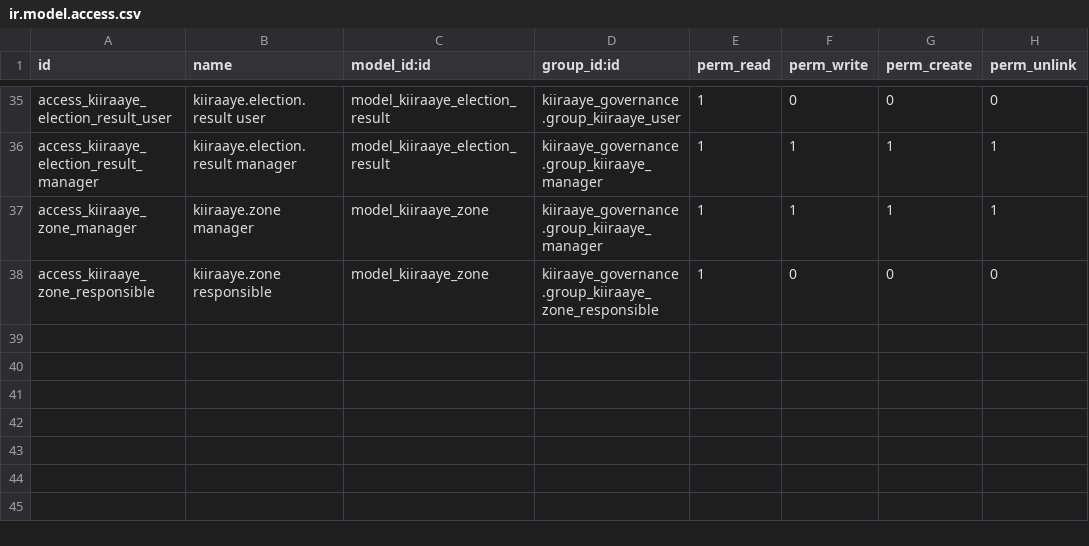
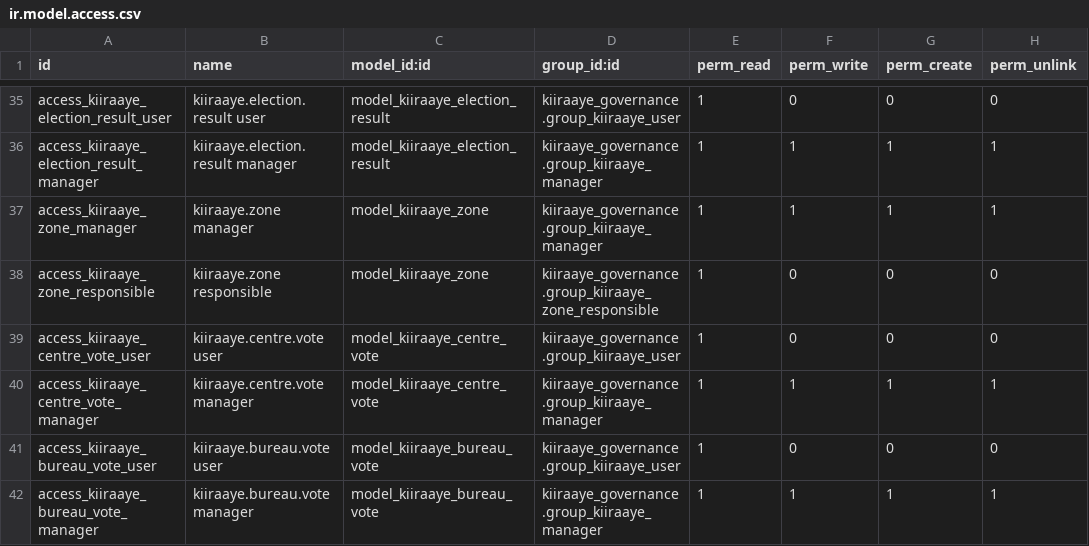
Before and after one commit to MD-ODOO/odoo-railway, a CSV file: addons/kiiraaye_governance/security/ir.model.access.csv, drawn as a sheet; only a part is shown, gaps mark what is left out; the diff names each change by its address in the sheet, - before the commit and + after, or states it on an @@ line.

Commit message:
KIIRAAY: centres et bureaux de vote
Ajoute l'import des données électorales 2024, les champs de rattachement membre, les indicateurs territoriaux et une carte départementale colorée.

```diff
--- a/addons/kiiraaye_governance/security/ir.model.access.csv
+++ b/addons/kiiraaye_governance/security/ir.model.access.csv
+row 39: access_kiiraaye_centre_vote_user | kiiraaye.centre.vote user | model_kiiraaye_centre_vote | kiiraaye_governance.group_kiiraaye_user | 1 | 0 | 0 | 0
+row 40: access_kiiraaye_centre_vote_manager | kiiraaye.centre.vote manager | model_kiiraaye_centre_vote | kiiraaye_governance.group_kiiraaye_manager | 1 | 1 | 1 | 1
+row 41: access_kiiraaye_bureau_vote_user | kiiraaye.bureau.vote user | model_kiiraaye_bureau_vote | kiiraaye_governance.group_kiiraaye_user | 1 | 0 | 0 | 0
+row 42: access_kiiraaye_bureau_vote_manager | kiiraaye.bureau.vote manager | model_kiiraaye_bureau_vote | kiiraaye_governance.group_kiiraaye_manager | 1 | 1 | 1 | 1
```
Also changed, not shown: 13 other files.
